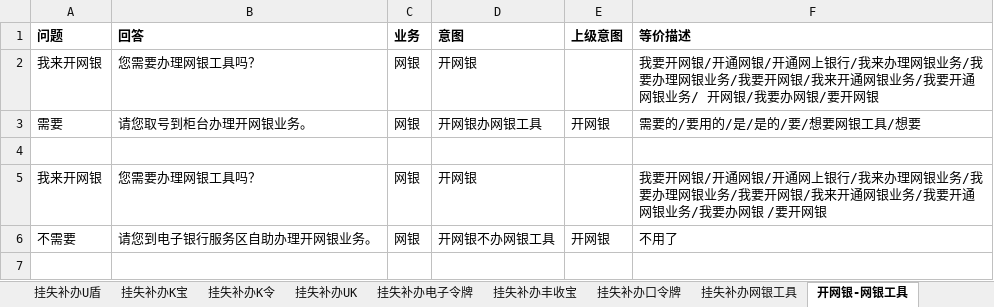
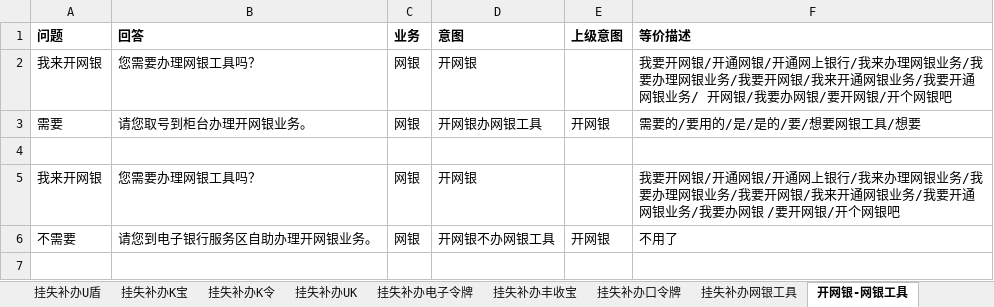
Before and after one commit to zhengxin2016/nlp_code, an Excel workbook: update_data/data/bank_psbc/dialogue/网银工具.xlsx, sheet 开网银-网银工具, drawn as a sheet; only a part is shown; values as stored, in another font and other column widths than the file's, no borders; the diff names each change by its address in the sheet, - before the commit and + after, or states it on an @@ line.

```diff
--- a/update_data/data/bank_psbc/dialogue/网银工具.xlsx (sheet 开网银-网银工具)
+++ b/update_data/data/bank_psbc/dialogue/网银工具.xlsx (sheet 开网银-网银工具)
-F2 (等价描述): …要开网银
+F2 (等价描述): …要开网银/开个网银吧
-F5 (等价描述): …要开网银
+F5 (等价描述): …要开网银/开个网银吧
```
Also changed, not shown: update_data/data/bank_psbc/dialogue/邮储业务语料汇总.xlsx, update_data/data/bank_psbc/greeting/greeting招呼语介绍结束语.xlsx, 9 other files.
